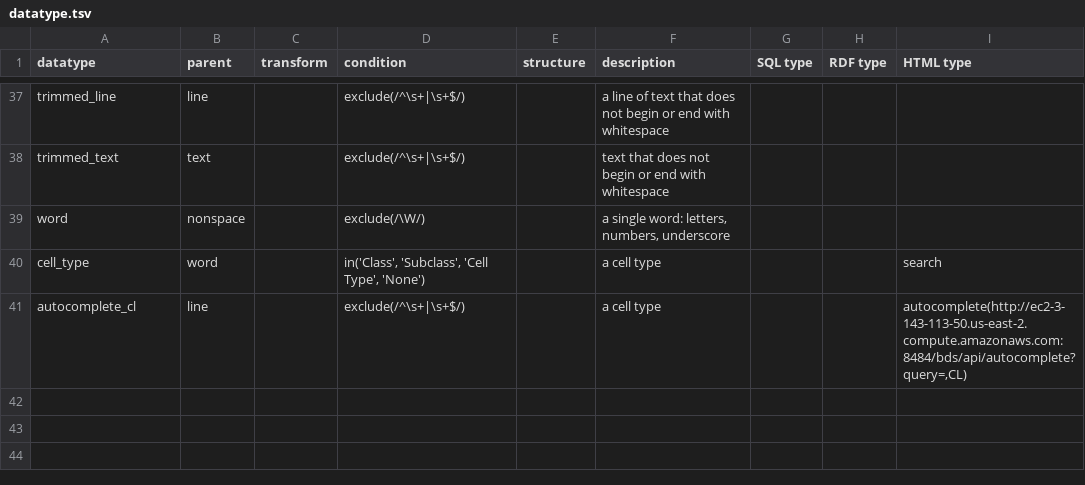
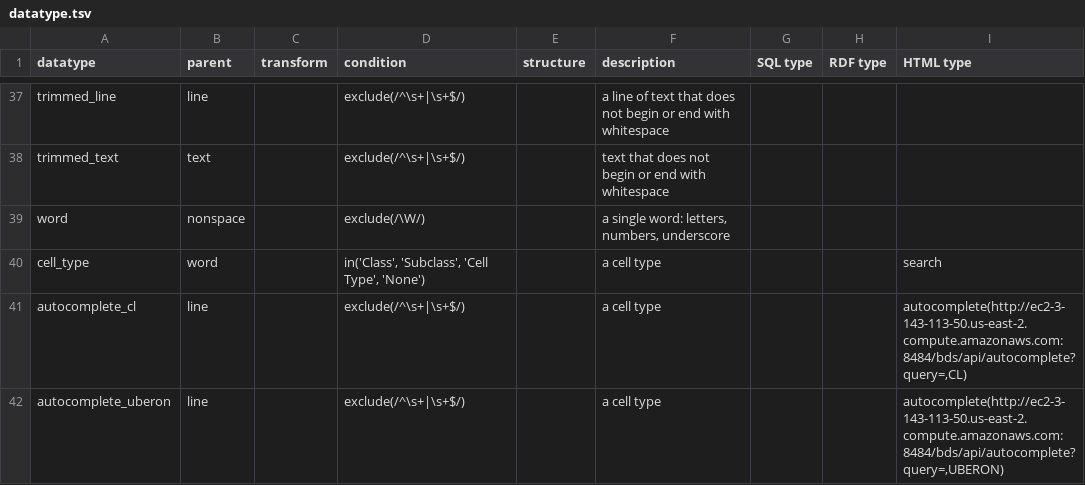
Before and after one commit to hkir-dev/demo, a TSV file: src/tables/datatype.tsv, drawn as a sheet; only a part is shown, gaps mark what is left out.

Commit message:
autocomplete integration

```diff
--- a/src/tables/datatype.tsv
+++ b/src/tables/datatype.tsv
@@ -41 +41,2 @@ cell_type	word		in('Class', 'Subclass', 'Cell Type', 'None')		a cell type			sear
 autocomplete_cl	line		exclude(/^\s+|\s+$/)		a cell type			autocomplete(http://ec2-3-143-113-50.us-east-2.compute.amazonaws.com:8484/bds/api/autocomplete?query=,CL)
+autocomplete_uberon	line		exclude(/^\s+|\s+$/)		a cell type			autocomplete(http://ec2-3-143-113-50.us-east-2.compute.amazonaws.com:8484/bds/api/autocomplete?query=,UBERON)
```
Also changed, not shown: src/tables/column.tsv, 2 other files.
